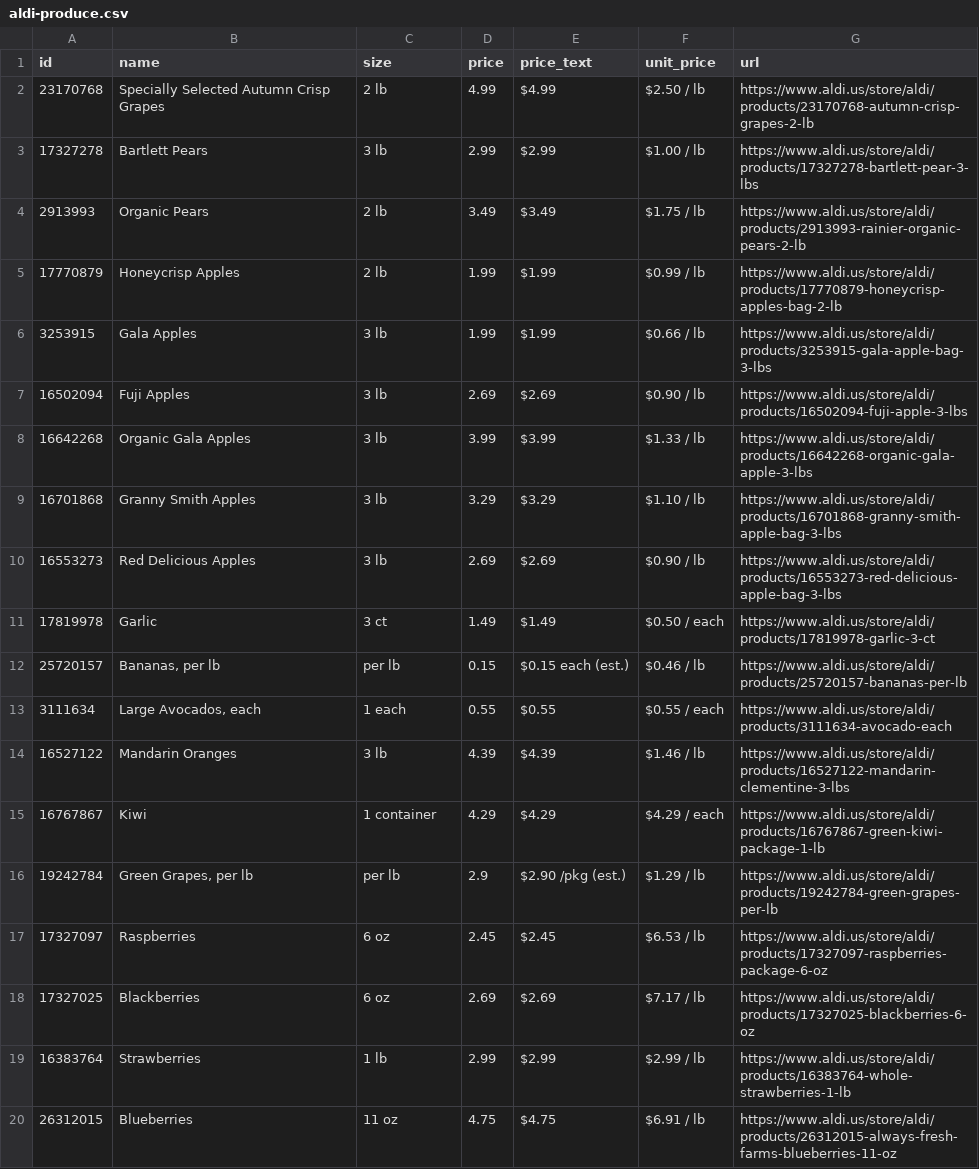
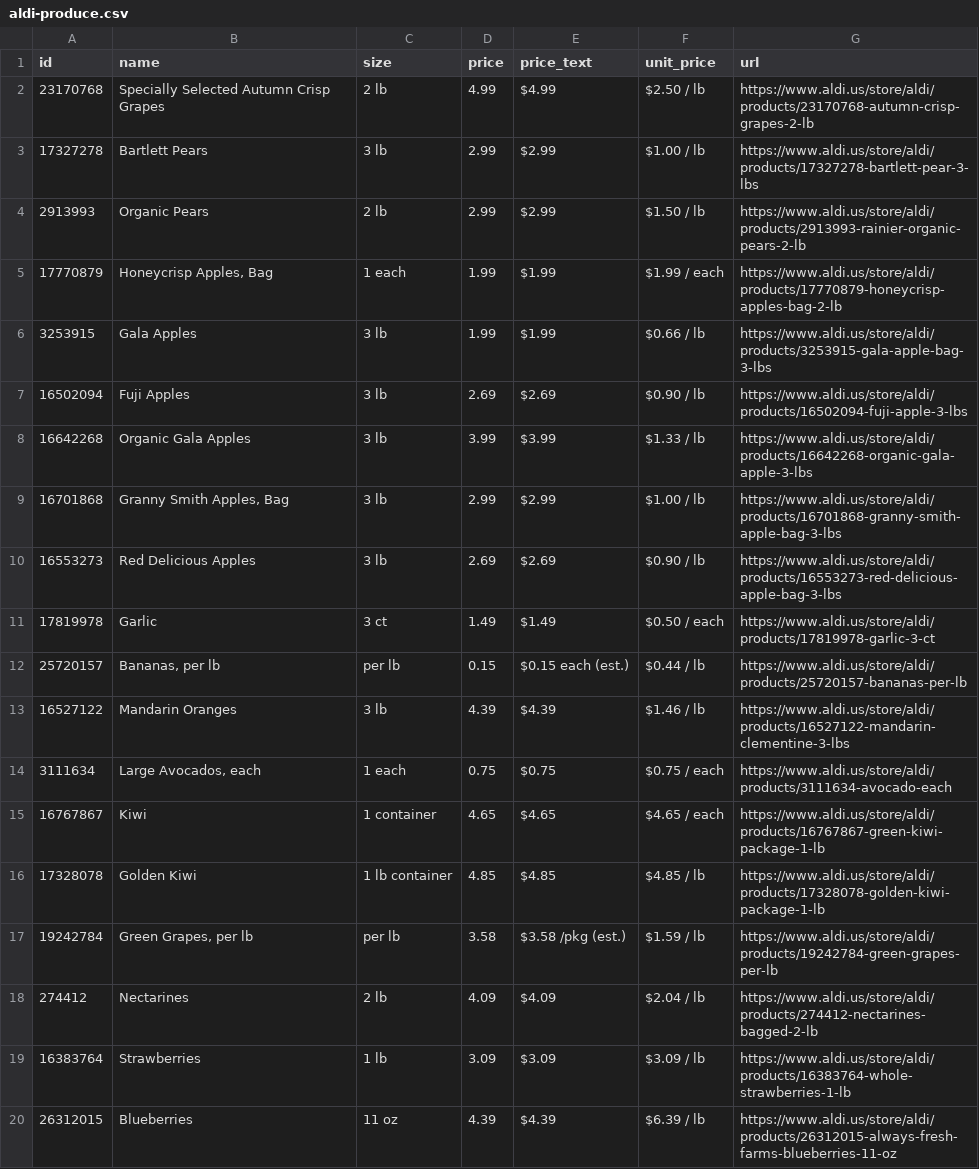
Before and after one commit to Yitz42/groceries-, a CSV file: aldi-produce.csv, drawn as a sheet.

```diff
--- a/aldi-produce.csv
+++ b/aldi-produce.csv
@@ -3,4 +3,4 @@ id,name,size,price,price_text,unit_price,url
 17327278,Bartlett Pears,3 lb,2.99,$2.99,$1.00 / lb,https://www.aldi.us/store/aldi/products/17327278-bartlett-pear-3-lbs
-2913993,Organic Pears,2 lb,3.49,$3.49,$1.75 / lb,https://www.aldi.us/store/aldi/products/2913993-rainier-organic-pears-2-lb
-17770879,Honeycrisp Apples,2 lb,1.99,$1.99,$0.99 / lb,https://www.aldi.us/store/aldi/products/17770879-honeycrisp-apples-bag-2-lb
+2913993,Organic Pears,2 lb,2.99,$2.99,$1.50 / lb,https://www.aldi.us/store/aldi/products/2913993-rainier-organic-pears-2-lb
+17770879,"Honeycrisp Apples, Bag",1 each,1.99,$1.99,$1.99 / each,https://www.aldi.us/store/aldi/products/17770879-honeycrisp-apples-bag-2-lb
 3253915,Gala Apples,3 lb,1.99,$1.99,$0.66 / lb,https://www.aldi.us/store/aldi/products/3253915-gala-apple-bag-3-lbs
@@ -8,13 +8,13 @@ id,name,size,price,price_text,unit_price,url
 16642268,Organic Gala Apples,3 lb,3.99,$3.99,$1.33 / lb,https://www.aldi.us/store/aldi/products/16642268-organic-gala-apple-3-lbs
-16701868,Granny Smith Apples,3 lb,3.29,$3.29,$1.10 / lb,https://www.aldi.us/store/aldi/products/16701868-granny-smith-apple-bag-3-lbs
+16701868,"Granny Smith Apples, Bag",3 lb,2.99,$2.99,$1.00 / lb,https://www.aldi.us/store/aldi/products/16701868-granny-smith-apple-bag-3-lbs
 16553273,Red Delicious Apples,3 lb,2.69,$2.69,$0.90 / lb,https://www.aldi.us/store/aldi/products/16553273-red-delicious-apple-bag-3-lbs
 17819978,Garlic,3 ct,1.49,$1.49,$0.50 / each,https://www.aldi.us/store/aldi/products/17819978-garlic-3-ct
-25720157,"Bananas, per lb",per lb,0.15,$0.15 each (est.),$0.46 / lb,https://www.aldi.us/store/aldi/products/25720157-bananas-per-lb
-3111634,"Large Avocados, each",1 each,0.55,$0.55,$0.55 / each,https://www.aldi.us/store/aldi/products/3111634-avocado-each
+25720157,"Bananas, per lb",per lb,0.15,$0.15 each (est.),$0.44 / lb,https://www.aldi.us/store/aldi/products/25720157-bananas-per-lb
 16527122,Mandarin Oranges,3 lb,4.39,$4.39,$1.46 / lb,https://www.aldi.us/store/aldi/products/16527122-mandarin-clementine-3-lbs
-16767867,Kiwi,1 container,4.29,$4.29,$4.29 / each,https://www.aldi.us/store/aldi/products/16767867-green-kiwi-package-1-lb
-19242784,"Green Grapes, per lb",per lb,2.9,$2.90 /pkg (est.),$1.29 / lb,https://www.aldi.us/store/aldi/products/19242784-green-grapes-per-lb
-17327097,Raspberries,6 oz,2.45,$2.45,$6.53 / lb,https://www.aldi.us/store/aldi/products/17327097-raspberries-package-6-oz
-17327025,Blackberries,6 oz,2.69,$2.69,$7.17 / lb,https://www.aldi.us/store/aldi/products/17327025-blackberries-6-oz
-16383764,Strawberries,1 lb,2.99,$2.99,$2.99 / lb,https://www.aldi.us/store/aldi/products/16383764-whole-strawberries-1-lb
-26312015,Blueberries,11 oz,4.75,$4.75,$6.91 / lb,https://www.aldi.us/store/aldi/products/26312015-always-fresh-farms-blueberries-11-oz
+3111634,"Large Avocados, each",1 each,0.75,$0.75,$0.75 / each,https://www.aldi.us/store/aldi/products/3111634-avocado-each
+16767867,Kiwi,1 container,4.65,$4.65,$4.65 / each,https://www.aldi.us/store/aldi/products/16767867-green-kiwi-package-1-lb
+17328078,Golden Kiwi,1 lb container,4.85,$4.85,$4.85 / lb,https://www.aldi.us/store/aldi/products/17328078-golden-kiwi-package-1-lb
+19242784,"Green Grapes, per lb",per lb,3.58,$3.58 /pkg (est.),$1.59 / lb,https://www.aldi.us/store/aldi/products/19242784-green-grapes-per-lb
+274412,Nectarines,2 lb,4.09,$4.09,$2.04 / lb,https://www.aldi.us/store/aldi/products/274412-nectarines-bagged-2-lb
+16383764,Strawberries,1 lb,3.09,$3.09,$3.09 / lb,https://www.aldi.us/store/aldi/products/16383764-whole-strawberries-1-lb
+26312015,Blueberries,11 oz,4.39,$4.39,$6.39 / lb,https://www.aldi.us/store/aldi/products/26312015-always-fresh-farms-blueberries-11-oz
```
Also changed, not shown: 2 other files.
